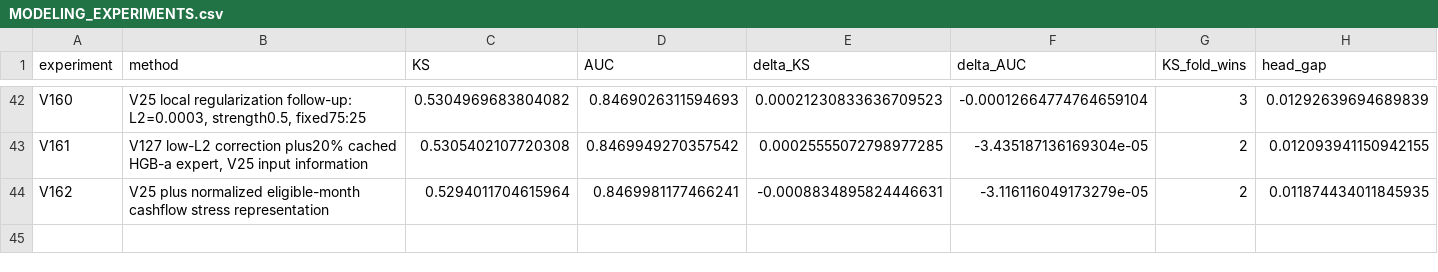
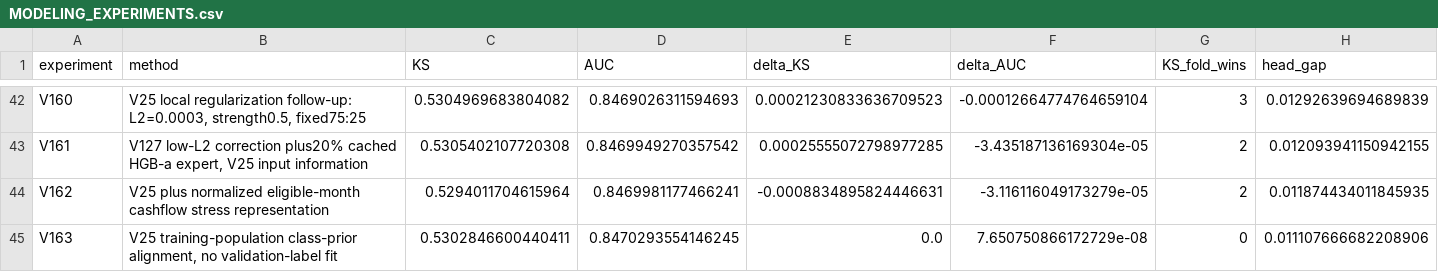
Before and after one commit to TaqiyudinMiftah/Logika, a CSV file: insight/adit/v25_research/v7/modeling/reports/MODELING_EXPERIMENTS.csv, drawn as a sheet; only a part is shown, gaps mark what is left out; rows hold the shown columns only; the diff names each change by its address in the sheet, - before the commit and + after, or states it on an @@ line.

```diff
--- a/insight/adit/v25_research/v7/modeling/reports/MODELING_EXPERIMENTS.csv
+++ b/insight/adit/v25_research/v7/modeling/reports/MODELING_EXPERIMENTS.csv
+row 45: V163 | V25 training-population class-prior alignment, no validation-label fit | 0.5302846600440411 | 0.8470293554146245 | 0.0 | 7.650750866172729e-08 | 0 | 0.011107666682208906
```
Also changed, not shown: insight/adit/v25_research/EXPERIMENTS.csv, 16 other files.
